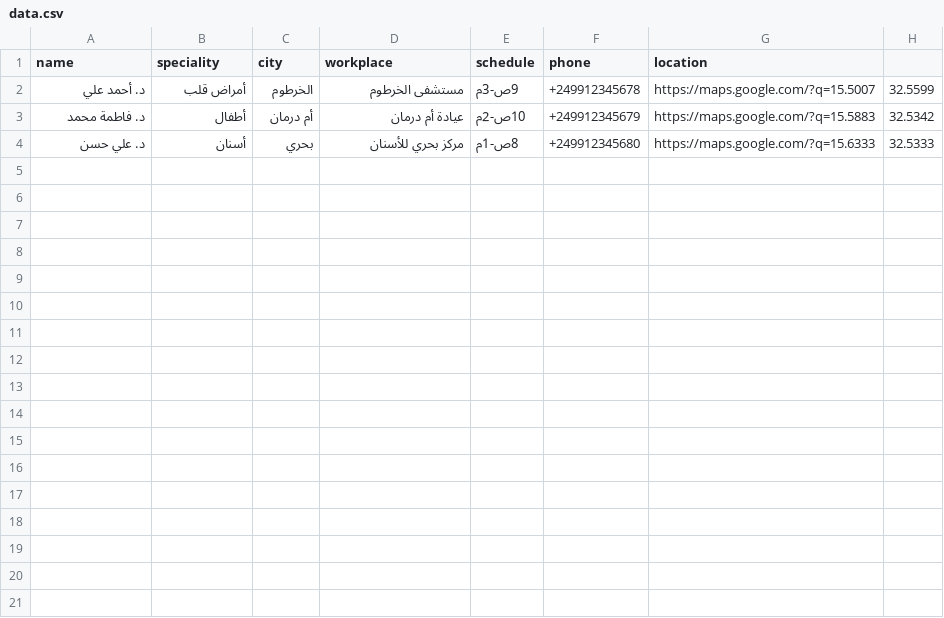
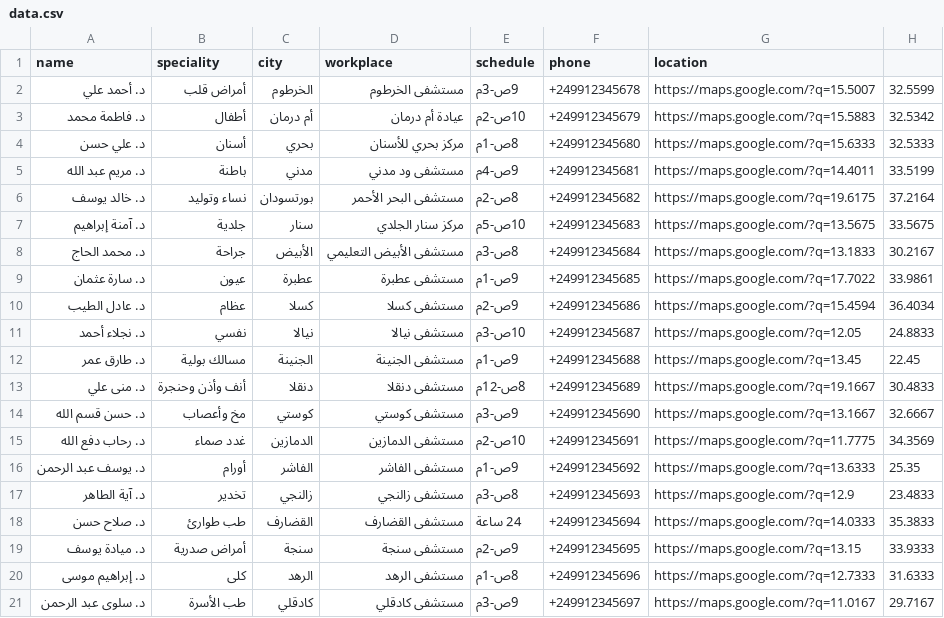
Before and after one commit to mailboxsdn/test3, a CSV file: data.csv, drawn as a sheet; the diff names each change by its address in the sheet, - before the commit and + after, or states it on an @@ line.

Commit message:
Update data.csv

```diff
--- a/data.csv
+++ b/data.csv
+row 5: د. مريم عبد الله | باطنة | مدني | مستشفى ود مدني | 9ص-4م | +249912345681 | https://maps.google.com/?q=14.4011 | 33.5199
+row 6: د. خالد يوسف | نساء وتوليد | بورتسودان | مستشفى البحر الأحمر | 8ص-2م | +249912345682 | https://maps.google.com/?q=19.6175 | 37.2164
+row 7: د. آمنة إبراهيم | جلدية | سنار | مركز سنار الجلدي | 10ص-5م | +249912345683 | https://maps.google.com/?q=13.5675 | 33.5675
+row 8: د. محمد الحاج | جراحة | الأبيض | مستشفى الأبيض التعليمي | 8ص-3م | +249912345684 | https://maps.google.com/?q=13.1833 | 30.2167
+row 9: د. سارة عثمان | عيون | عطبرة | مستشفى عطبرة | 9ص-1م | +249912345685 | https://maps.google.com/?q=17.7022 | 33.9861
+row 10: د. عادل الطيب | عظام | كسلا | مستشفى كسلا | 9ص-2م | +249912345686 | https://maps.google.com/?q=15.4594 | 36.4034
+row 11: د. نجلاء أحمد | نفسي | نيالا | مستشفى نيالا | 10ص-3م | +249912345687 | https://maps.google.com/?q=12.05 | 24.8833
+row 12: د. طارق عمر | مسالك بولية | الجنينة | مستشفى الجنينة | 9ص-1م | +249912345688 | https://maps.google.com/?q=13.45 | 22.45
+row 13: د. منى علي | أنف وأذن وحنجرة | دنقلا | مستشفى دنقلا | 8ص-12م | +249912345689 | https://maps.google.com/?q=19.1667 | 30.4833
+row 14: د. حسن قسم الله | مخ وأعصاب | كوستي | مستشفى كوستي | 9ص-3م | +249912345690 | https://maps.google.com/?q=13.1667 | 32.6667
+row 15: د. رحاب دفع الله | غدد صماء | الدمازين | مستشفى الدمازين | 10ص-2م | +249912345691 | https://maps.google.com/?q=11.7775 | 34.3569
+row 16: د. يوسف عبد الرحمن | أورام | الفاشر | مستشفى الفاشر | 9ص-1م | +249912345692 | https://maps.google.com/?q=13.6333 | 25.35
+row 17: د. آية الطاهر | تخدير | زالنجي | مستشفى زالنجي | 8ص-3م | +249912345693 | https://maps.google.com/?q=12.9 | 23.4833
+row 18: د. صلاح حسن | طب طوارئ | القضارف | مستشفى القضارف | 24 ساعة | +249912345694 | https://maps.google.com/?q=14.0333 | 35.3833
+row 19: د. ميادة يوسف | أمراض صدرية | سنجة | مستشفى سنجة | 9ص-2م | +249912345695 | https://maps.google.com/?q=13.15 | 33.9333
+row 20: د. إبراهيم موسى | كلى | الرهد | مستشفى الرهد | 8ص-1م | +249912345696 | https://maps.google.com/?q=12.7333 | 31.6333
+row 21: د. سلوى عبد الرحمن | طب الأسرة | كادقلي | مستشفى كادقلي | 9ص-3م | +249912345697 | https://maps.google.com/?q=11.0167 | 29.7167
```
